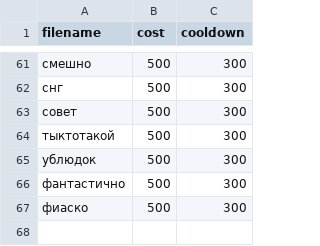
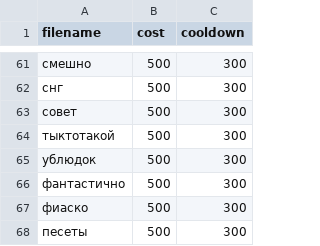
Before and after one commit to Kam1k4dze/VorRPG, a CSV file: sounds.csv, drawn as a sheet; only a part is shown, gaps mark what is left out; the diff names each change by its address in the sheet, - before the commit and + after, or states it on an @@ line.

Commit message:
Update sounds.csv

```diff
--- a/sounds.csv
+++ b/sounds.csv
+row 68: песеты | 500 | 300
```
